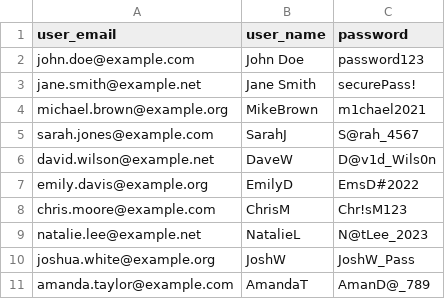
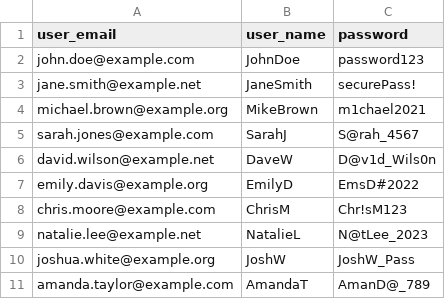
Before and after one commit to nandanjp/based-ten, a CSV file: seed/src/data/users.csv, drawn as a sheet.

Commit message:
change usernames

```diff
--- a/seed/src/data/users.csv
+++ b/seed/src/data/users.csv
@@ -1,4 +1,4 @@
 user_email,user_name,password
-john.doe@example.com,John Doe,password123
-jane.smith@example.net,Jane Smith,securePass!
+john.doe@example.com,JohnDoe,password123
+jane.smith@example.net,JaneSmith,securePass!
 michael.brown@example.org,MikeBrown,m1chael2021
```
